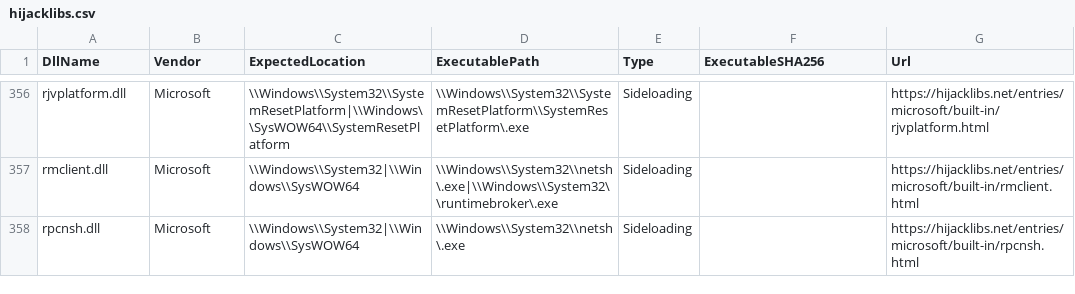
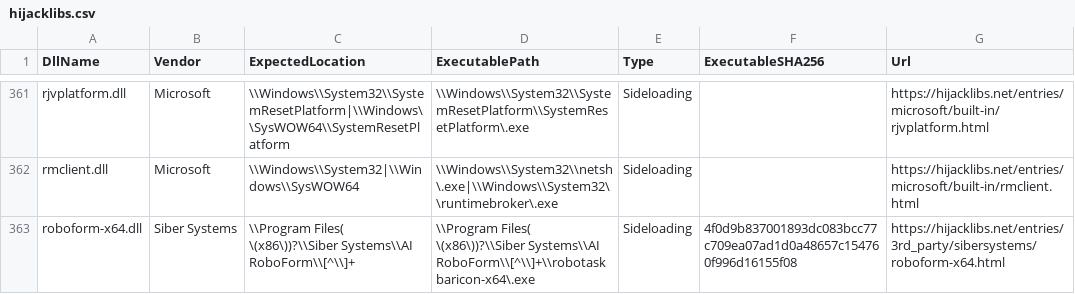
Before and after one commit to mgreen27/DetectRaptor, a CSV file: csv/hijacklibs.csv, drawn as a sheet; only a part is shown, gaps mark what is left out; the shorter side is filled out with more unchanged rows; the diff covers the shown part only.

```diff
--- a/csv/hijacklibs.csv
+++ b/csv/hijacklibs.csv
@@ -357 +362,2 @@ rjvplatform.dll,Microsoft,\\Windows\\System32\\SystemResetPlatform|\\Windows\\Sy
 rmclient.dll,Microsoft,\\Windows\\System32|\\Windows\\SysWOW64,\\Windows\\System32\\netsh\.exe|\\Windows\\System32\\runtimebroker\.exe,Sideloading,,https://hijacklibs.net/entries/microsoft/built-in/rmclient.html
+roboform-x64.dll,Siber Systems,\\Program Files( \(x86\))?\\Siber Systems\\AI RoboForm\\[^\\]+,\\Program Files( \(x86\))?\\Siber Systems\\AI RoboForm\\[^\\]+\\robotaskbaricon-x64\.exe,Sideloading,4f0d9b837001893dc083bcc77c709ea07ad1d0a48657c154760f996d16155f08,https://hijacklibs.net/entries/3rd_party/sibersystems/roboform-x64.html
```
Also changed, not shown: 7 added rows and 1 edited cell elsewhere in this file, 2 other files.
